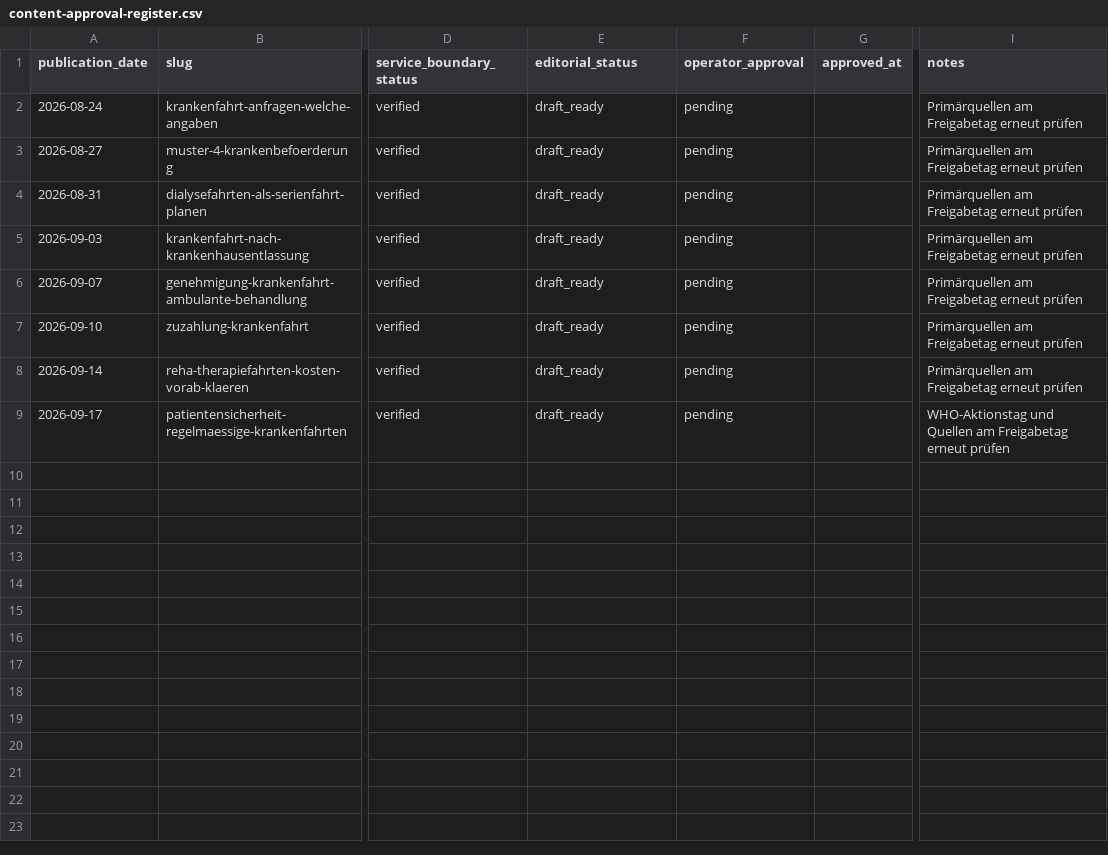
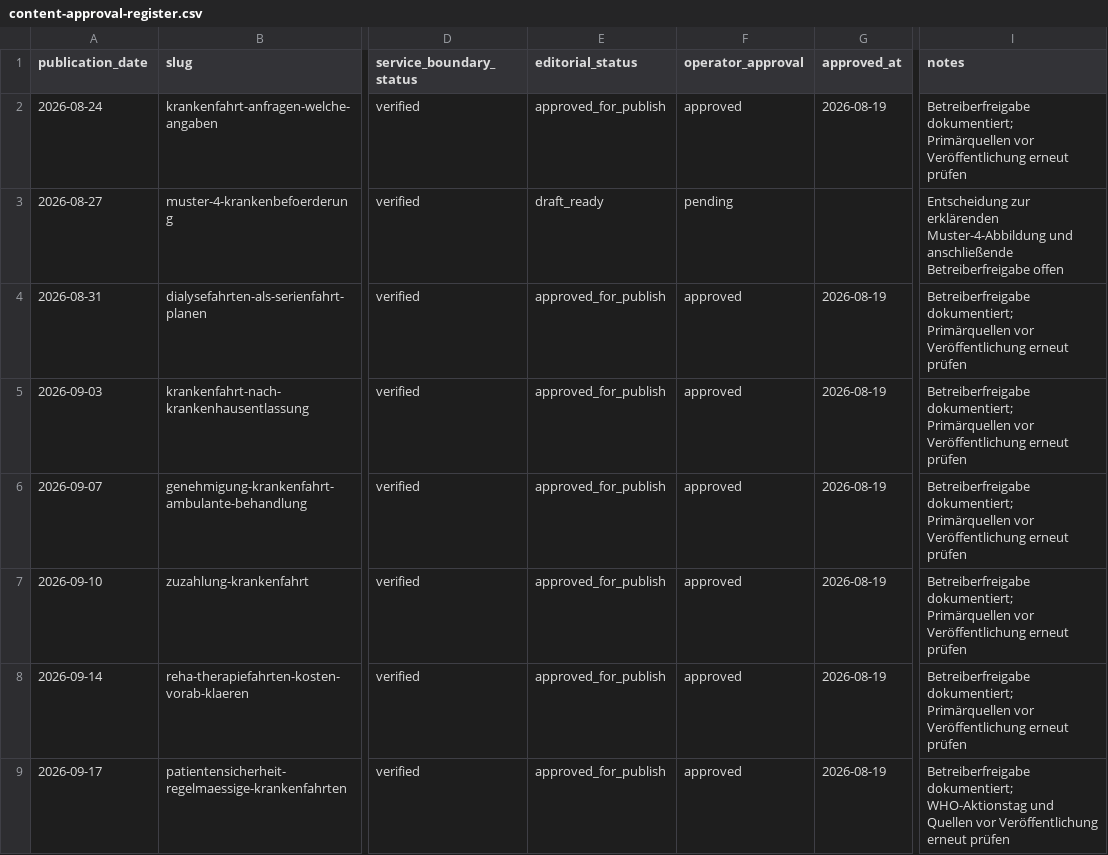
Before and after one commit to nasirahmad84-design/krankenfahrten-bad-homburg, a CSV file: automation/blog/content-approval-register.csv, drawn as a sheet; only a part is shown, gaps mark what is left out; the diff names each change by its address in the sheet, - before the commit and + after, or states it on an @@ line.

Commit message:
content: approve scheduled blog articles

```diff
--- a/automation/blog/content-approval-register.csv
+++ b/automation/blog/content-approval-register.csv
-E2 (editorial_status): draft_ready
+E2 (editorial_status): approved_for_publish
-F2 (operator_approval): pending
+F2 (operator_approval): approved
-G2 (approved_at): (empty)
+G2 (approved_at): 2026-08-19
-I2 (notes): Primärquellen am Freigabetag erneut prüfen
+I2 (notes): Betreiberfreigabe dokumentiert; Primärquellen vor Veröffentlichung erneut prüfen
-I3 (notes): Primärquellen am Freigabetag erneut prüfen
+I3 (notes): Entscheidung zur erklärenden Muster-4-Abbildung und anschließende Betreiberfreigabe offen
-E4:E9 (editorial_status): draft_ready
+E4:E9 (editorial_status): approved_for_publish
-F4:F9 (operator_approval): pending
+F4:F9 (operator_approval): approved
-G4:G9 (approved_at): (empty)
+G4:G9 (approved_at): 2026-08-19
-I4:I8 (notes): Primärquellen am Freigabetag erneut prüfen
+I4:I8 (notes): Betreiberfreigabe dokumentiert; Primärquellen vor Veröffentlichung erneut prüfen
-I9 (notes): WHO-Aktionstag und Quellen am Freigabetag erneut prüfen
+I9 (notes): Betreiberfreigabe dokumentiert; WHO-Aktionstag und Quellen vor Veröffentlichung erneut prüfen
```
Also changed, not shown: automation/blog/editorial-calendar.csv, 12 other files.
